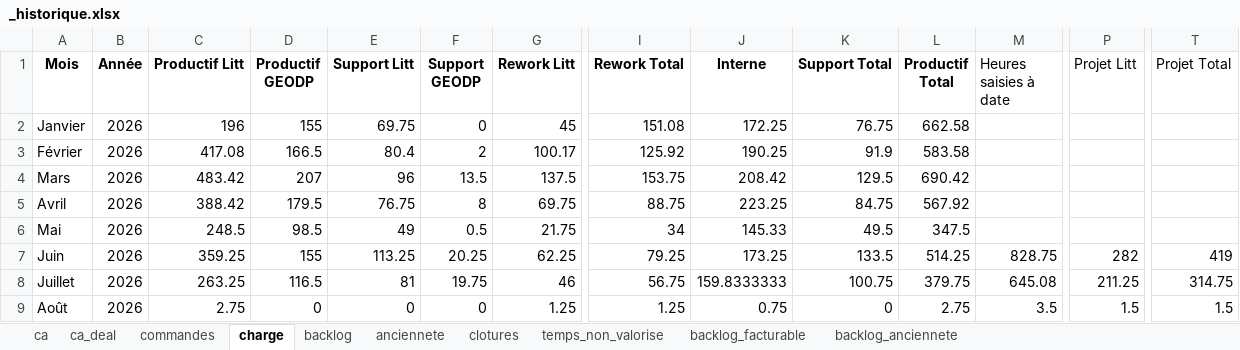
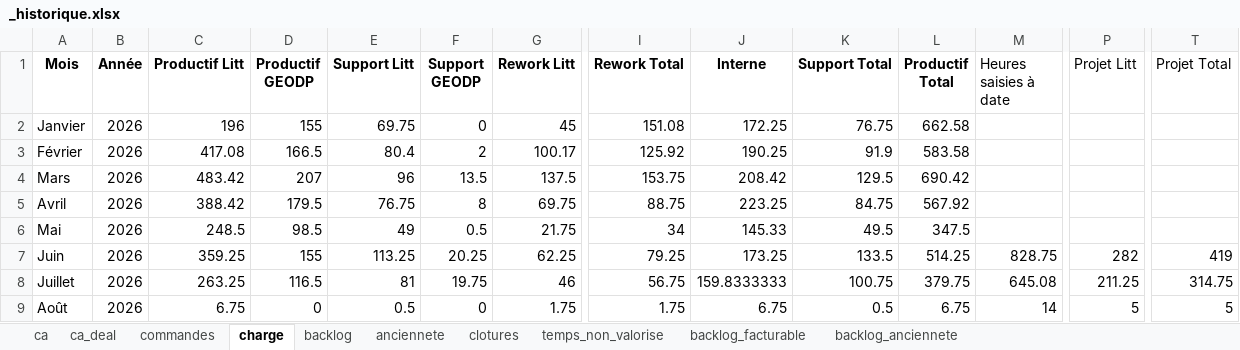
Before and after one commit to MathildePanierDelivery/jira-export, an Excel workbook: _historique.xlsx, sheet charge, drawn as a sheet; only a part is shown, gaps mark what is left out; values as stored, in another font and other column widths than the file's, no borders; the diff names each change by its address in the sheet, - before the commit and + after, or states it on an @@ line.

```diff
--- a/_historique.xlsx (sheet charge)
+++ b/_historique.xlsx (sheet charge)
-C9 (Productif Litt): 2.75
+C9 (Productif Litt): 6.75
-E9 (Support Litt): 0
+E9 (Support Litt): 0.5
-G9 (Rework Litt): 1.25
+G9 (Rework Litt): 1.75
-I9 (Rework Total): 1.25
+I9 (Rework Total): 1.75
-J9 (Interne): 0.75
+J9 (Interne): 6.75
-K9 (Support Total): 0
+K9 (Support Total): 0.5
-L9 (Productif Total): 2.75
+L9 (Productif Total): 6.75
-M9 (Heures saisies à date): 3.5
+M9 (Heures saisies à date): 14
-P9 (Projet Litt): 1.5
+P9 (Projet Litt): 5
-T9 (Projet Total): 1.5
+T9 (Projet Total): 5
```
Also changed, not shown: sheet temps_non_valorise, jira_export_2026-08-03.xlsx, 6 other files.
